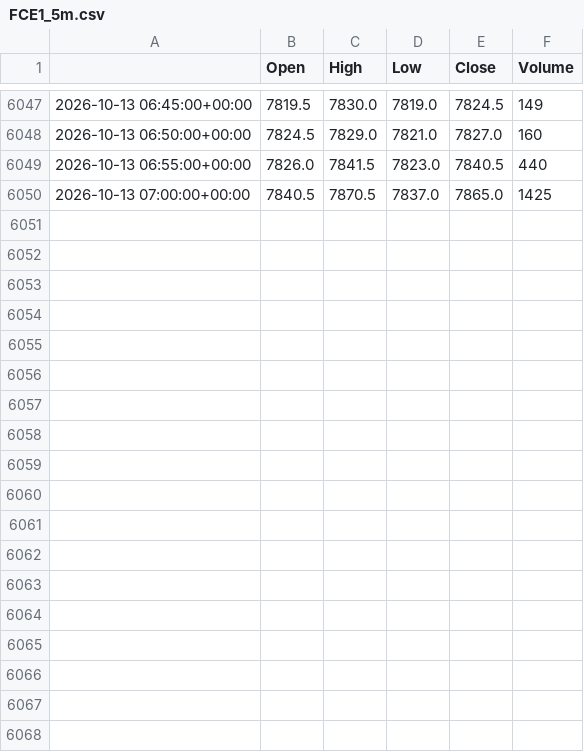
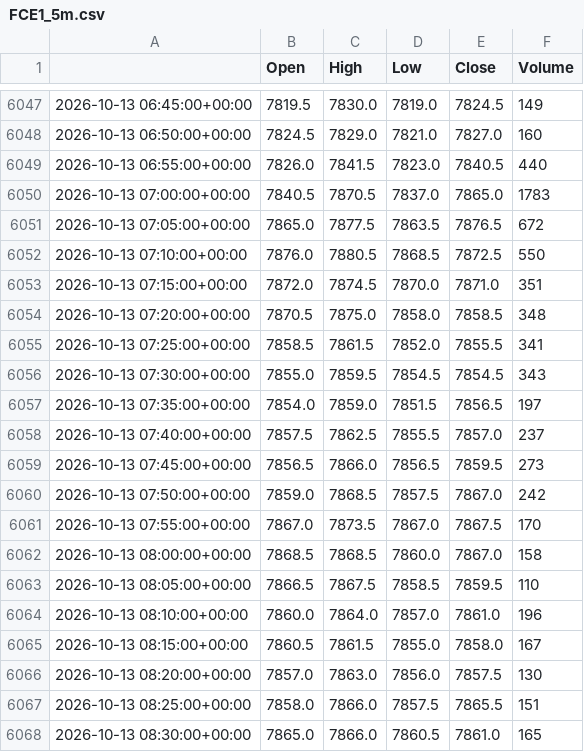
Before and after one commit to loljack01/AutoTrader, a CSV file: data/cache/FCE1_5m.csv, drawn as a sheet; only a part is shown, gaps mark what is left out; the diff covers the shown part only.

```diff
--- a/data/cache/FCE1_5m.csv
+++ b/data/cache/FCE1_5m.csv
@@ -6049,2 +6049,20 @@
 2026-10-13 06:55:00+00:00,7826.0,7841.5,7823.0,7840.5,440
-2026-10-13 07:00:00+00:00,7840.5,7870.5,7837.0,7865.0,1425
+2026-10-13 07:00:00+00:00,7840.5,7870.5,7837.0,7865.0,1783
+2026-10-13 07:05:00+00:00,7865.0,7877.5,7863.5,7876.5,672
+2026-10-13 07:10:00+00:00,7876.0,7880.5,7868.5,7872.5,550
+2026-10-13 07:15:00+00:00,7872.0,7874.5,7870.0,7871.0,351
+2026-10-13 07:20:00+00:00,7870.5,7875.0,7858.0,7858.5,348
+2026-10-13 07:25:00+00:00,7858.5,7861.5,7852.0,7855.5,341
+2026-10-13 07:30:00+00:00,7855.0,7859.5,7854.5,7854.5,343
+2026-10-13 07:35:00+00:00,7854.0,7859.0,7851.5,7856.5,197
+2026-10-13 07:40:00+00:00,7857.5,7862.5,7855.5,7857.0,237
+2026-10-13 07:45:00+00:00,7856.5,7866.0,7856.5,7859.5,273
+2026-10-13 07:50:00+00:00,7859.0,7868.5,7857.5,7867.0,242
+2026-10-13 07:55:00+00:00,7867.0,7873.5,7867.0,7867.5,170
+2026-10-13 08:00:00+00:00,7868.5,7868.5,7860.0,7867.0,158
+2026-10-13 08:05:00+00:00,7866.5,7867.5,7858.5,7859.5,110
+2026-10-13 08:10:00+00:00,7860.0,7864.0,7857.0,7861.0,196
+2026-10-13 08:15:00+00:00,7860.5,7861.5,7855.0,7858.0,167
+2026-10-13 08:20:00+00:00,7857.0,7863.0,7856.0,7857.5,130
+2026-10-13 08:25:00+00:00,7858.0,7866.0,7857.5,7865.5,151
+2026-10-13 08:30:00+00:00,7865.0,7866.0,7860.5,7861.0,165
```
Also changed, not shown: 10 added rows elsewhere in this file, data/cache/FCE1_15m.csv, 1 other file.
